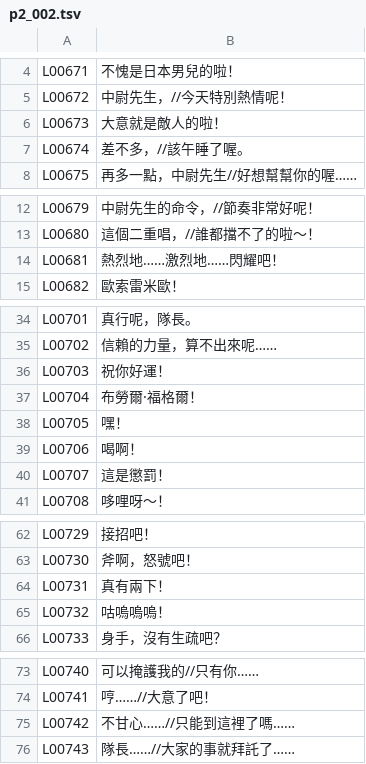
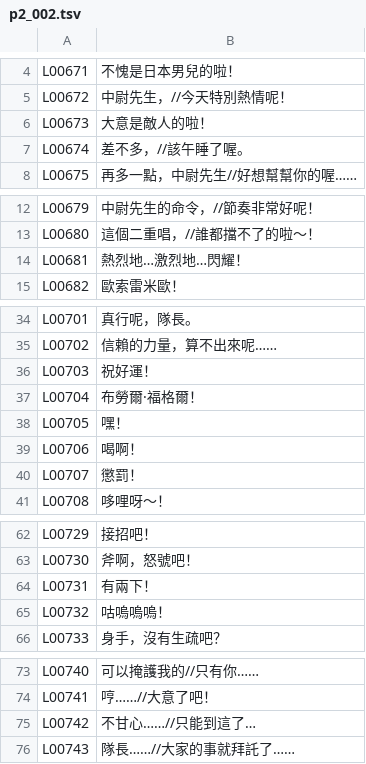
Before and after one commit to zacharylamhk/sakura-wars-4-korean-translation-patch, a TSV file: cht_work/out/p2_002.tsv, drawn as a sheet; only a part is shown, gaps mark what is left out; the diff covers the shown part only.

```diff
--- a/cht_work/out/p2_002.tsv
+++ b/cht_work/out/p2_002.tsv
@@ -5,3 +5,3 @@ L00671	不愧是日本男兒的啦！
 L00672	中尉先生，//今天特別熱情呢！
-L00673	大意就是敵人的啦！
+L00673	大意是敵人的啦！
 L00674	差不多，//該午睡了喔。
@@ -13,3 +13,3 @@ L00679	中尉先生的命令，//節奏非常好呢！
 L00680	這個二重唱，//誰都擋不了的啦～！
-L00681	熱烈地……激烈地……閃耀吧！
+L00681	熱烈地…激烈地…閃耀！
 L00682	歐索雷米歐！
@@ -35,3 +35,3 @@ L00701	真行呢，隊長。
 L00702	信賴的力量，算不出來呢……
-L00703	祝你好運！
+L00703	祝好運！
 L00704	布勞爾·福格爾！
@@ -39,3 +39,3 @@ L00705	嘿！
 L00706	喝啊！
-L00707	這是懲罰！
+L00707	懲罰！
 L00708	哆哩呀～！
@@ -63,3 +63,3 @@ L00729	接招吧！
 L00730	斧啊，怒號吧！
-L00731	真有兩下！
+L00731	有兩下！
 L00732	咕嗚嗚嗚！
@@ -74,3 +74,3 @@ L00740	可以掩護我的//只有你……
 L00741	哼……//大意了吧！
-L00742	不甘心……//只能到這裡了嗎……
+L00742	不甘心……//只能到這了…
 L00743	隊長……//大家的事就拜託了……
```
Also changed, not shown: 3 edited cells elsewhere in this file, cht_work/out/p1_003.tsv, cht_work/out/p1_013.tsv, 51 other files.
